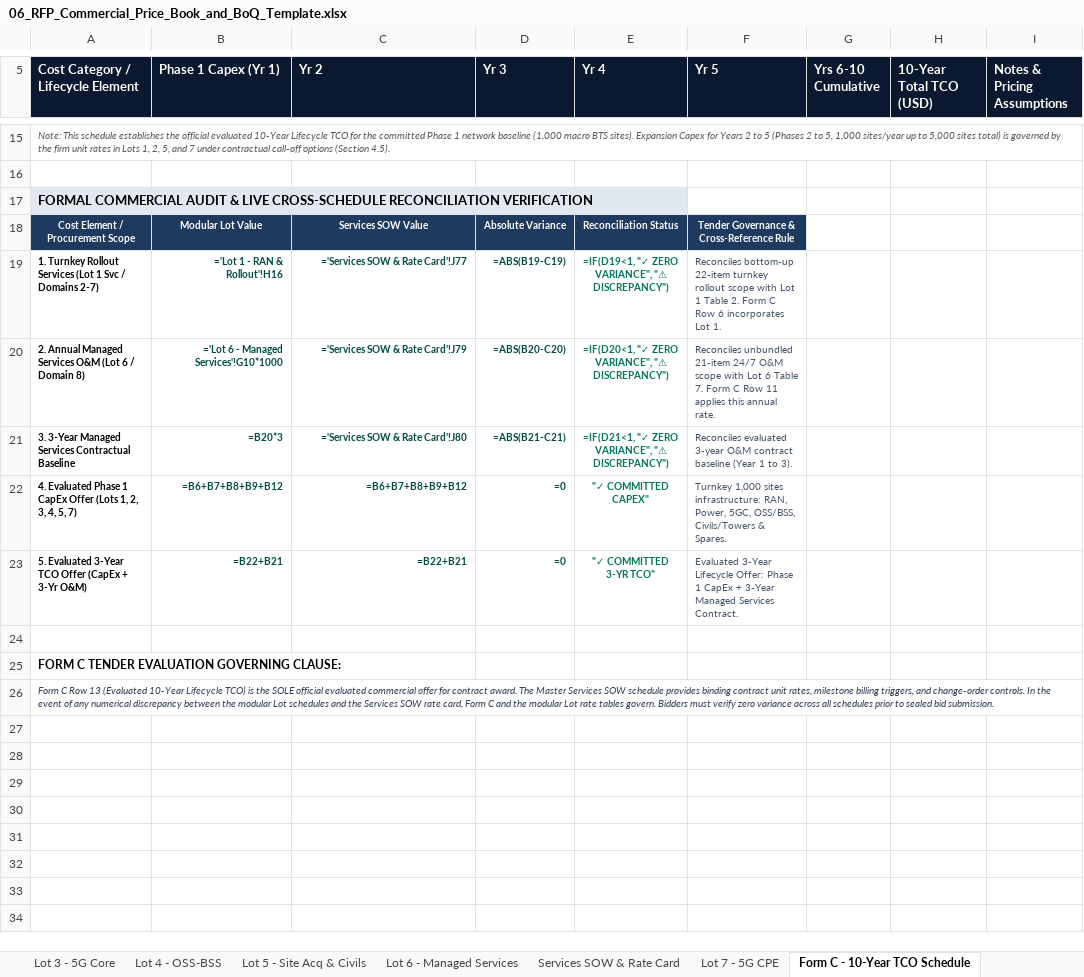
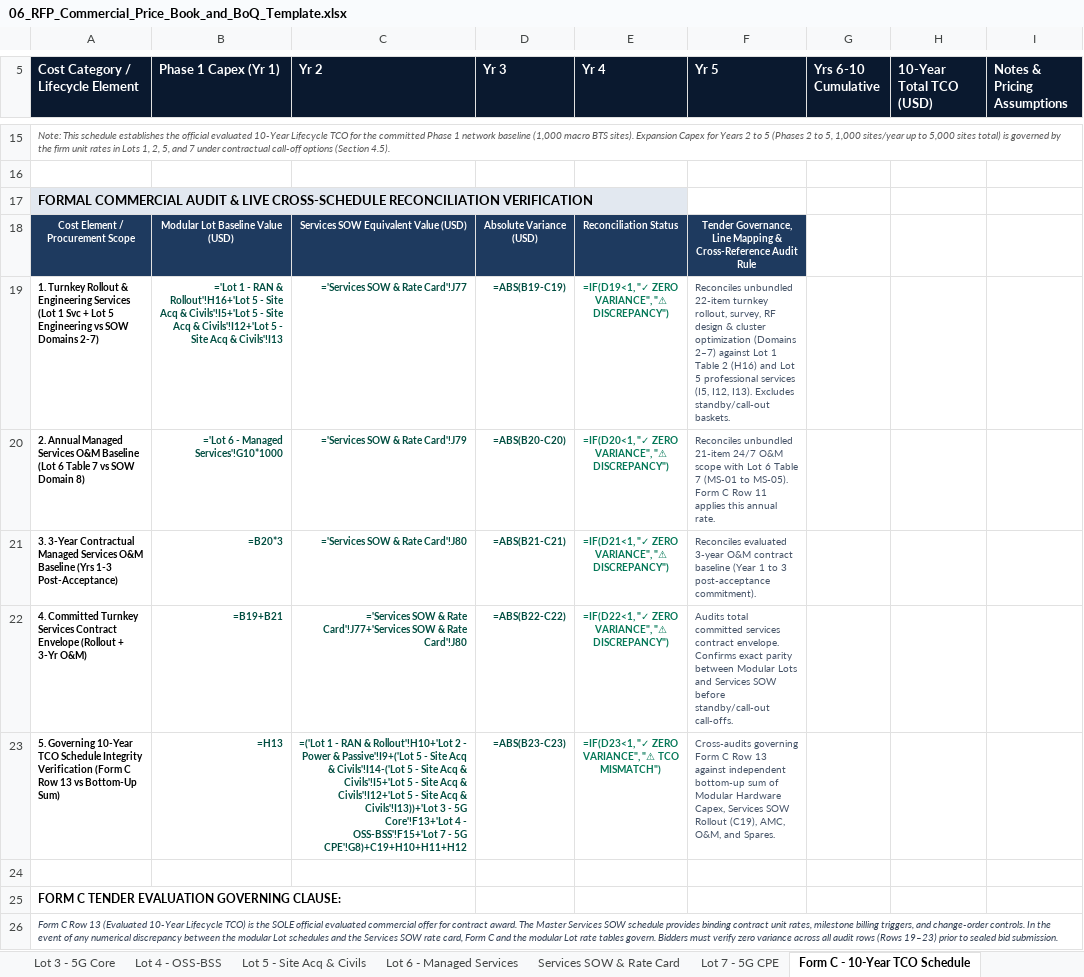
Before and after one commit to quizoli/fwa-5g-presentation, an Excel workbook: RFP_Tender_Package/06_RFP_Commercial_Price_Book_and_BoQ_Template.xlsx, sheet Form C - 10-Year TCO Schedule, drawn as a sheet; only a part is shown, gaps mark what is left out; values as stored, in another font and other column widths than the file's, no borders; formulas without a stored value are shown as written; removed rows and columns are numbered as before the commit, all else as after; the diff names each change by its address in the sheet, - before the commit and + after, or states it on an @@ line.

Commit message:
fix(rfp): release Rev 2.5 — resolve Review.md findings (Form C scope mapping, wind speed floor, drawing typicals, and 100% zip parity)

```diff
--- a/RFP_Tender_Package/06_RFP_Commercial_Price_Book_and_BoQ_Template.xlsx (sheet Form C - 10-Year TCO Schedule)
+++ b/RFP_Tender_Package/06_RFP_Commercial_Price_Book_and_BoQ_Template.xlsx (sheet Form C - 10-Year TCO Schedule)
-B18 (Phase 1 Capex (Yr 1)): Modular Lot Value
+B18 (Phase 1 Capex (Yr 1)): Modular Lot Baseline Value (USD)
-C18 (Yr 2): Services SOW Value
+C18 (Yr 2): Services SOW Equivalent Value (USD)
-D18 (Yr 3): Absolute Variance
+D18 (Yr 3): Absolute Variance (USD)
-F18 (Yr 5): Tender Governance & Cross-Reference Rule
+F18 (Yr 5): Tender Governance, Line Mapping & Cross-Reference Audit Rule
-A19: …Turnkey Rollout Services (Lot 1 Svc / Domains 2-7)
+A19: …Turnkey Rollout & Engineering Services (Lot 1 Svc + Lot 5 Engineering vs SOW Domains 2-7)
-B19 (Phase 1 Capex (Yr 1)): …RAN & Rollout'!H16
+B19 (Phase 1 Capex (Yr 1)): …RAN & Rollout'!H16+'Lot 5 - Site Acq & Civils'!I5+'Lot 5 - Site Acq & Civils'!I12+'Lot 5 - Site Acq & Civils'!I13
-F19 (Yr 5): Reconciles bottom-up 22-item turnkey rollout scope with Lot 1 Table 2. Form C Row 6 incorporates Lot 1.
+F19 (Yr 5): Reconciles unbundled 22-item turnkey rollout, survey, RF design & cluster optimization (Domains 2–7) against Lot 1 Table 2 (H16) and Lot 5 professional services (I5, I12, I13). Excludes standby/call-out baskets.
-A20: …Services O&M (Lot 6 / Domain 8)
+A20: …Services O&M Baseline (Lot 6 Table 7 vs SOW Domain 8)
-F20 (Yr 5): …6 Table 7. Form C…
+F20 (Yr 5): …6 Table 7 (MS-01 to MS-05). Form C…
-A21: 3. 3-Year Managed Services Contractual Baseline
+A21: 3. 3-Year Contractual Managed Services O&M Baseline (Yrs 1-3 Post-Acceptance)
-F21 (Yr 5): …1 to 3).
+F21 (Yr 5): …1 to 3 post-acceptance commitment).
-row 22: 4. Evaluated Phase 1 CapEx Offer (Lots 1, 2, 3, 4, 5, 7) | =B6+B7+B8+B9+B12 | =B6+B7+B8+B9+B12 | =0 | "✓ COMMITTED CAPEX" | Turnkey 1,000 sites infrastructure: RAN, Power, 5GC, OSS/BSS, Civils/Towers & Spares.
-row 23: 5. Evaluated 3-Year TCO Offer (CapEx + 3-Yr O&M) | =B22+B21 | =B22+B21 | =0 | "✓ COMMITTED 3-YR TCO" | Evaluated 3-Year Lifecycle Offer: Phase 1 CapEx + 3-Year Managed Services Contract.
+row 22: 4. Committed Turnkey Services Contract Envelope (Rollout + 3-Yr O&M) | =B19+B21 | ='Services SOW & Rate Card'!J77+'Services SOW & Rate Card'!J80 | =ABS(B22-C22) | =IF(D22<1, "✓ ZERO VARIANCE", "⚠ DISCREPANCY") | Audits total committed services contract envelope. Confirms exact parity between Modular Lots and Services SOW before standby/call-out call-offs.
+row 23: 5. Governing 10-Year TCO Schedule Integrity Verification (Form C Row 13 vs Bottom-Up Sum) | =H13 | =('Lot 1 - RAN & Rollout'!H10+'Lot 2 - Power & Passive'!I9+('Lot 5 - Site Acq & Civils'!I14-('Lot 5 - Site Acq & Civils'!I5+'Lot 5 - Site Acq & Civils'!I12+'Lot 5 - Site Acq & Civils'!I13))+'Lot 3 - 5G Core'!F13+'Lot 4 - OSS-BSS'!F15+'Lot 7 - 5G CPE'!G8)+C19+H10+H11+H12 | =ABS(B23-C23) | =IF(D23<1, "✓ ZERO VARIANCE", "⚠ TCO MISMATCH") | Cross-audits governing Form C Row 13 against independent bottom-up sum of Modular Hardware Capex, Services SOW Rollout (C19), AMC, O&M, and Spares.
-A26: …across all schedules prior to…
+A26: …across all audit rows (Rows 19–23) prior to…
```
Also changed, not shown: sheet Services SOW & Rate Card, 15 other files.
